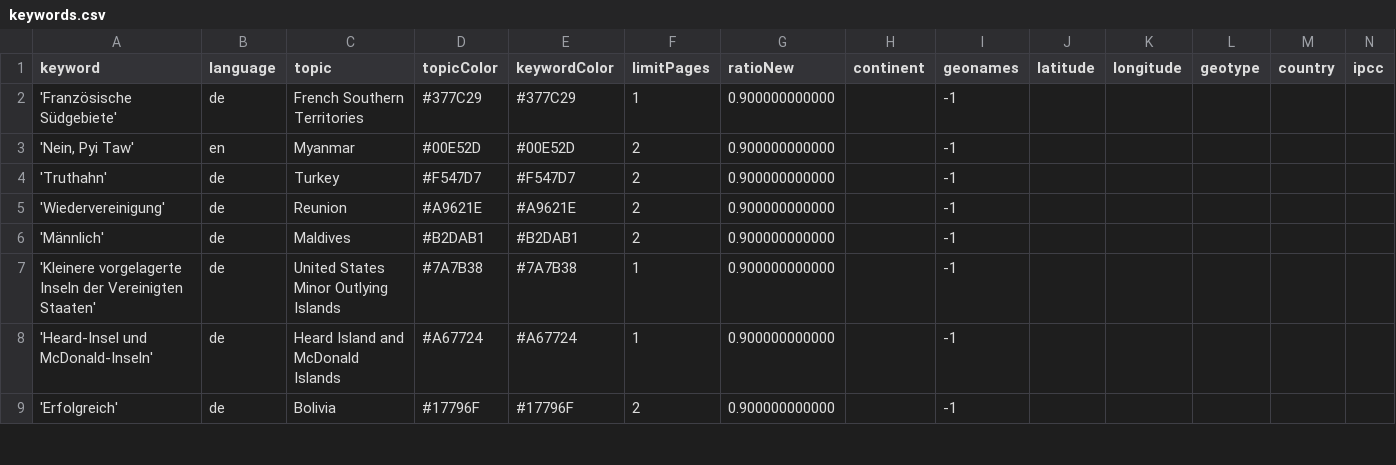
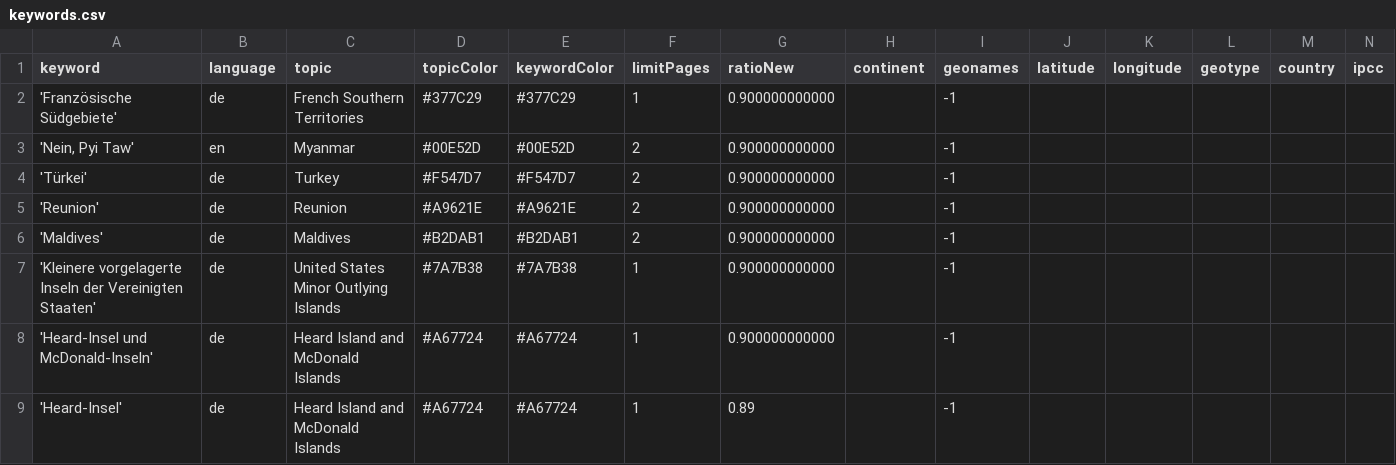
Before and after one commit to pg-ufr-news/positionIsComing, a CSV file: keywords.csv, drawn as a sheet; only a part is shown; the diff covers the shown part only.

Commit message:
Update keywords.csv

```diff
--- a/keywords.csv
+++ b/keywords.csv
@@ -3,7 +3,7 @@ keyword,language,topic,topicColor,keywordColor,limitPages,ratioNew,continent,geo
 "'Nein, Pyi Taw'",en,Myanmar,#00E52D,#00E52D,2,0.900000000000,,-1,,,,,
-'Truthahn',de,Turkey,#F547D7,#F547D7,2,0.900000000000,,-1,,,,,
-'Wiedervereinigung',de,Reunion,#A9621E,#A9621E,2,0.900000000000,,-1,,,,,
-'Männlich',de,Maldives,#B2DAB1,#B2DAB1,2,0.900000000000,,-1,,,,,
+'Türkei',de,Turkey,#F547D7,#F547D7,2,0.900000000000,,-1,,,,,
+'Reunion',de,Reunion,#A9621E,#A9621E,2,0.900000000000,,-1,,,,,
+'Maldives',de,Maldives,#B2DAB1,#B2DAB1,2,0.900000000000,,-1,,,,,
 'Kleinere vorgelagerte Inseln der Vereinigten Staaten',de,United States Minor Outlying Islands,#7A7B38,#7A7B38,1,0.900000000000,,-1,,,,,
 'Heard-Insel und McDonald-Inseln',de,Heard Island and McDonald Islands,#A67724,#A67724,1,0.900000000000,,-1,,,,,
-'Erfolgreich',de,Bolivia,#17796F,#17796F,2,0.900000000000,,-1,,,,,
+'Heard-Insel',de,Heard Island and McDonald Islands,#A67724,#A67724,1,0.89,,-1,,,,,
```
Also changed, not shown: 4 added rows and 6 edited cells elsewhere in this file.
